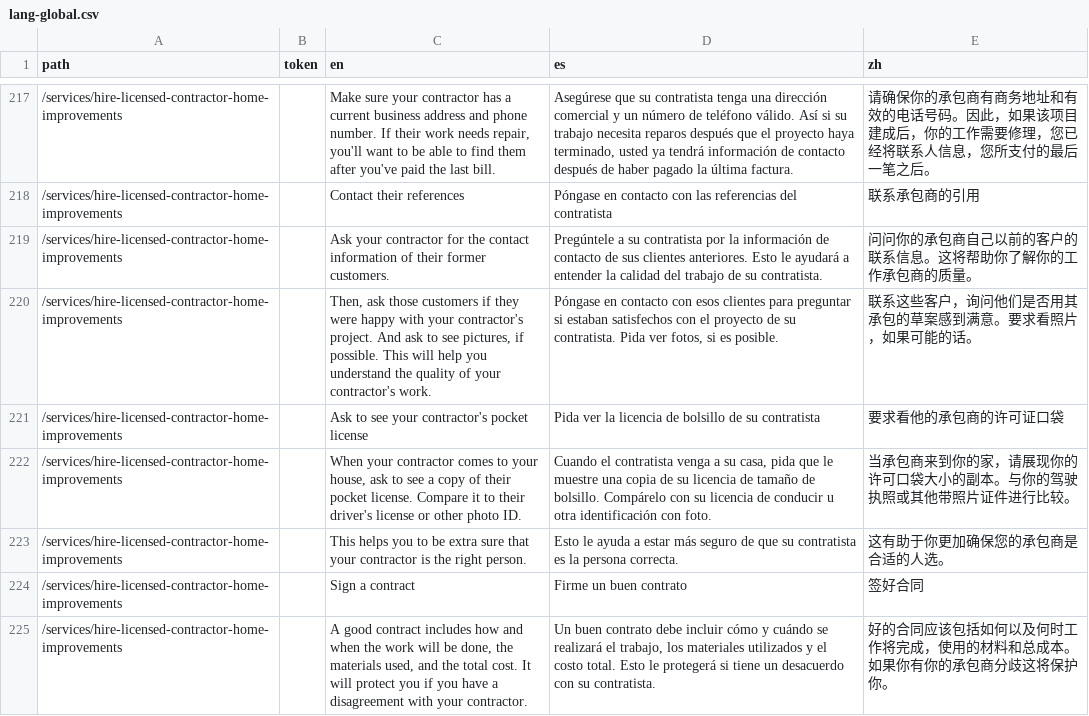
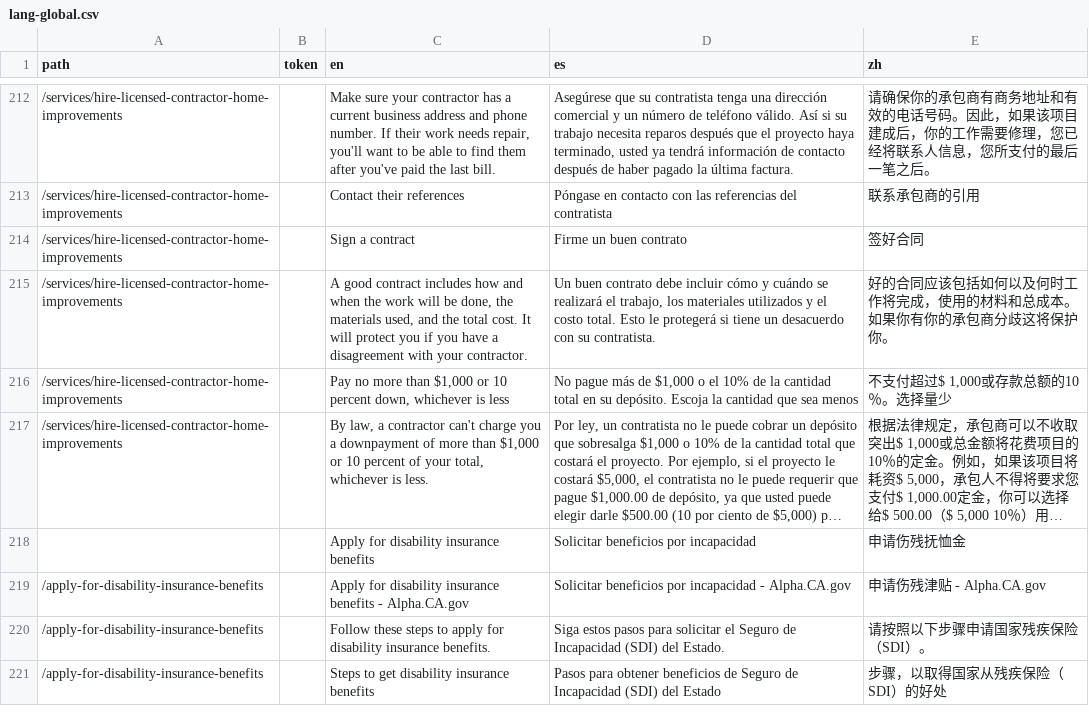
Before and after one commit to cagov/Alpha, a CSV file: src/lang-global.csv, drawn as a sheet; only a part is shown, gaps mark what is left out; the shorter side is filled out with more unchanged rows; long unchanged cells end in …; the diff covers the shown part only.

Commit message:
fix translations

```diff
--- a/src/lang-global.csv
+++ b/src/lang-global.csv
@@ -218,7 +213,2 @@ path,token,en,es,zh
 /services/hire-licensed-contractor-home-improvements,,Contact their references,Póngase en contacto con las referencias del contratista,联系承包商的引用
-/services/hire-licensed-contractor-home-improvements,,Ask your contractor for the contact information of their former customers.,Pregúntele a su contratista por la información de contacto de sus clientes anteriores. Esto le ayudará a entender la calidad del trabajo de su contratista.,问问你的承包商自己以前的客户的联系信息。这将帮助你了解你的工作承包商的质量。
-/services/hire-licensed-contractor-home-improvements,,"Then, ask those customers if they were happy with your contractor's project. And ask to see pictures, if possible. This will help you understand the quality of your contractor's work.","Póngase en contacto con esos clientes para preguntar si estaban satisfechos con el proyecto de su contratista. Pida ver fotos, si es posible.",联系这些客户，询问他们是否用其承包的草案感到满意。要求看照片，如果可能的话。
-/services/hire-licensed-contractor-home-improvements,,Ask to see your contractor's pocket license,Pida ver la licencia de bolsillo de su contratista,要求看他的承包商的许可证口袋
-/services/hire-licensed-contractor-home-improvements,,"When your contractor comes to your house, ask to see a copy of their pocket license. Compare it to their driver's license or other photo ID.","Cuando el contratista venga a su casa, pida que le muestre una copia de su licencia de tamaño de bolsillo. Compárelo con su licencia de conducir u otra identificación con foto.",当承包商来到你的家，请展现你的许可口袋大小的副本。与你的驾驶执照或其他带照片证件进行比较。
-/services/hire-licensed-contractor-home-improvements,,This helps you to be extra sure that your contractor is the right person.,Esto le ayuda a estar más seguro de que su contratista es la persona correcta.,这有助于你更加确保您的承包商是合适的人选。
 /services/hire-licensed-contractor-home-improvements,,Sign a contract,Firme un buen contrato,签好合同
```
Also changed, not shown: 8 removed rows and 9 edited cells elsewhere in this file, 1 other file.
